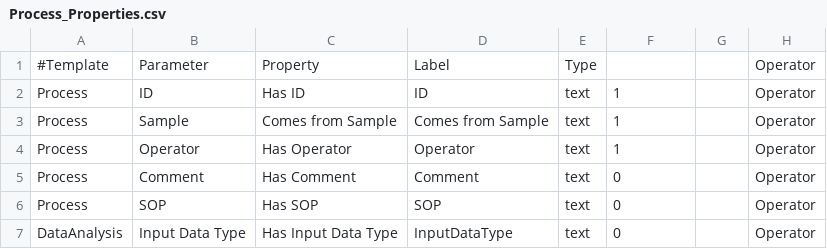
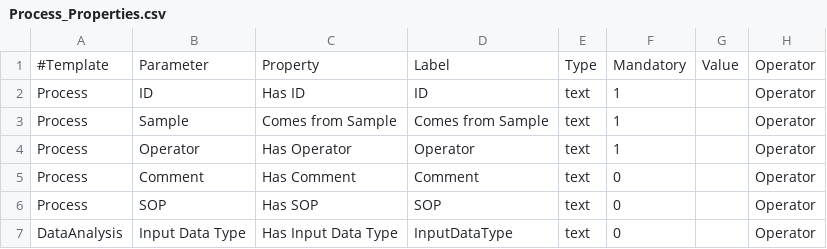
Before and after one commit to ProteoWiki/ProteoWiki, a CSV file: documents/Process_Properties.csv, drawn as a sheet; only a part is shown.

Commit message:
Update Process_Properties.csv
keys

```diff
--- a/documents/Process_Properties.csv
+++ b/documents/Process_Properties.csv
@@ -1,2 +1,2 @@
-#Template,Parameter,Property,Label,Type,,,Operator
+#Template,Parameter,Property,Label,Type,Mandatory,Value,Operator
 Process,ID,Has ID,ID,text,1,,Operator
```
